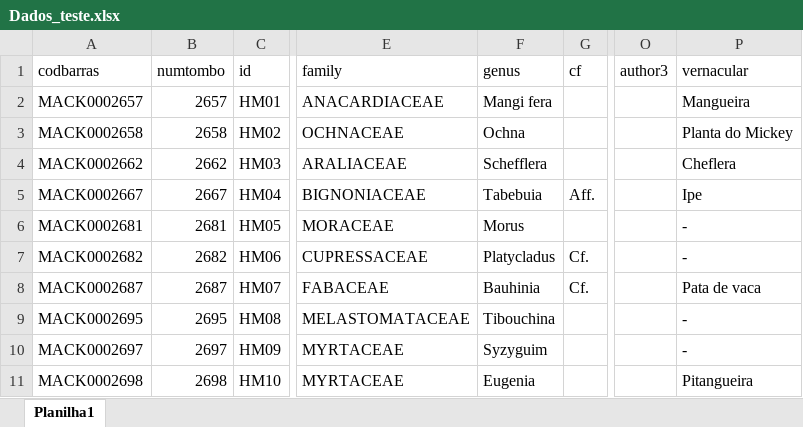
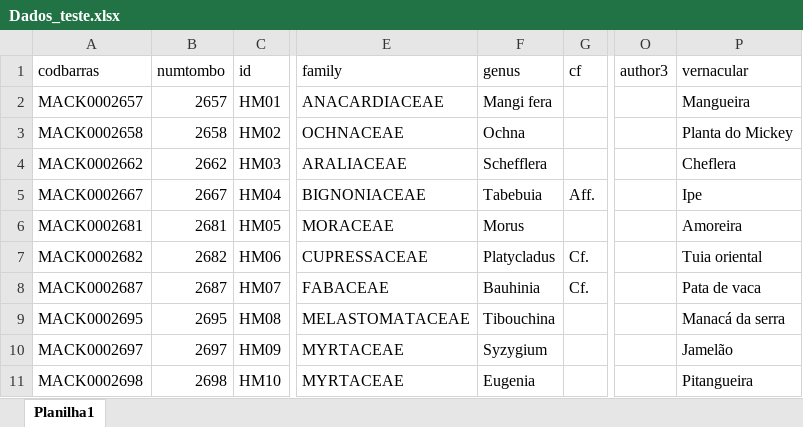
Before and after one commit to Motti2004/teste, an Excel workbook: Dados_teste.xlsx, sheet Planilha1, drawn as a sheet; only a part is shown, gaps mark what is left out; values as stored, in another font and other column widths than the file's, no borders; the diff covers the shown part only; the diff names each change by its address in the sheet, - before the commit and + after, or states it on an @@ line.

```diff
--- a/Dados_teste.xlsx (sheet Planilha1)
+++ b/Dados_teste.xlsx (sheet Planilha1)
-P6 (vernacular): -
+P6 (vernacular): Amoreira
-P7 (vernacular): -
+P7 (vernacular): Tuia oriental
-P9 (vernacular): -
+P9 (vernacular): Manacá da serra
-F10 (genus): Syzyguim
+F10 (genus): Syzygium
-P10 (vernacular): -
+P10 (vernacular): Jamelão
```
Also changed, not shown: 6 added rows and 3 edited cells elsewhere in this sheet, 2 other files.
